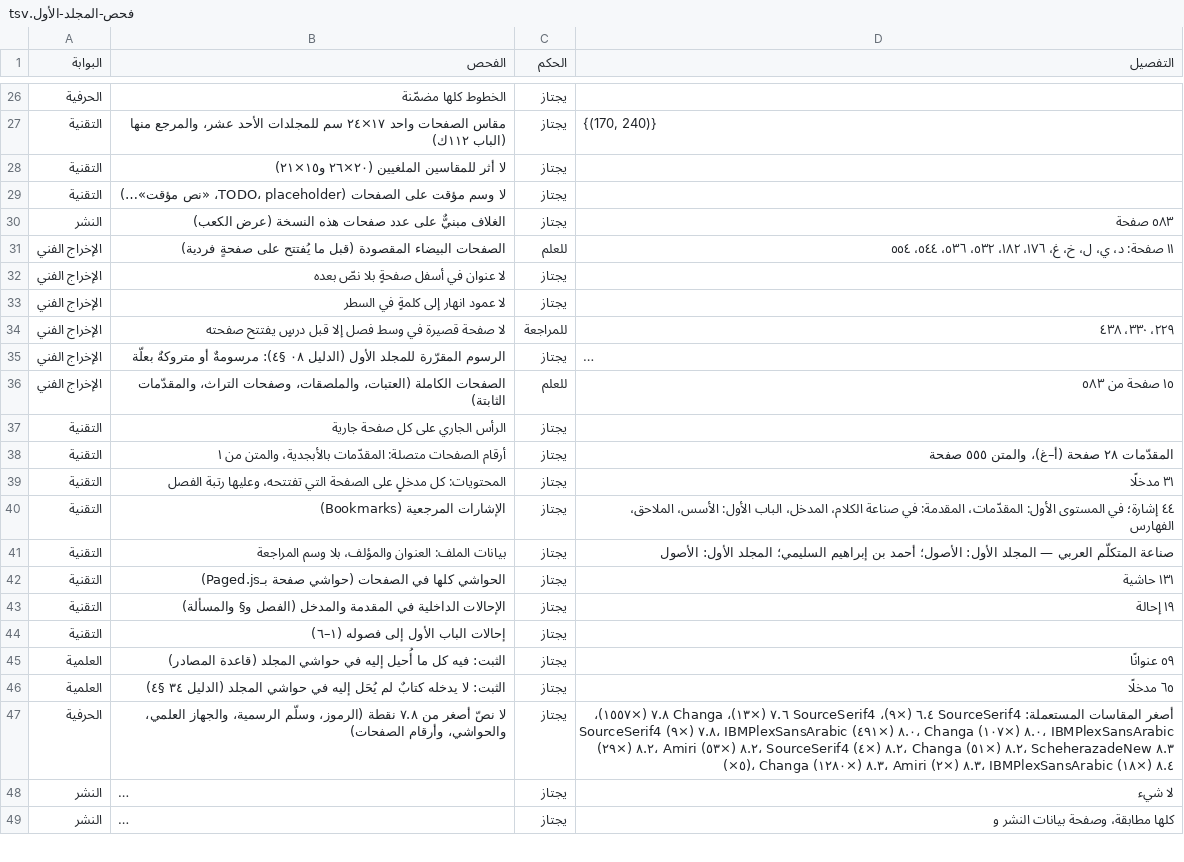
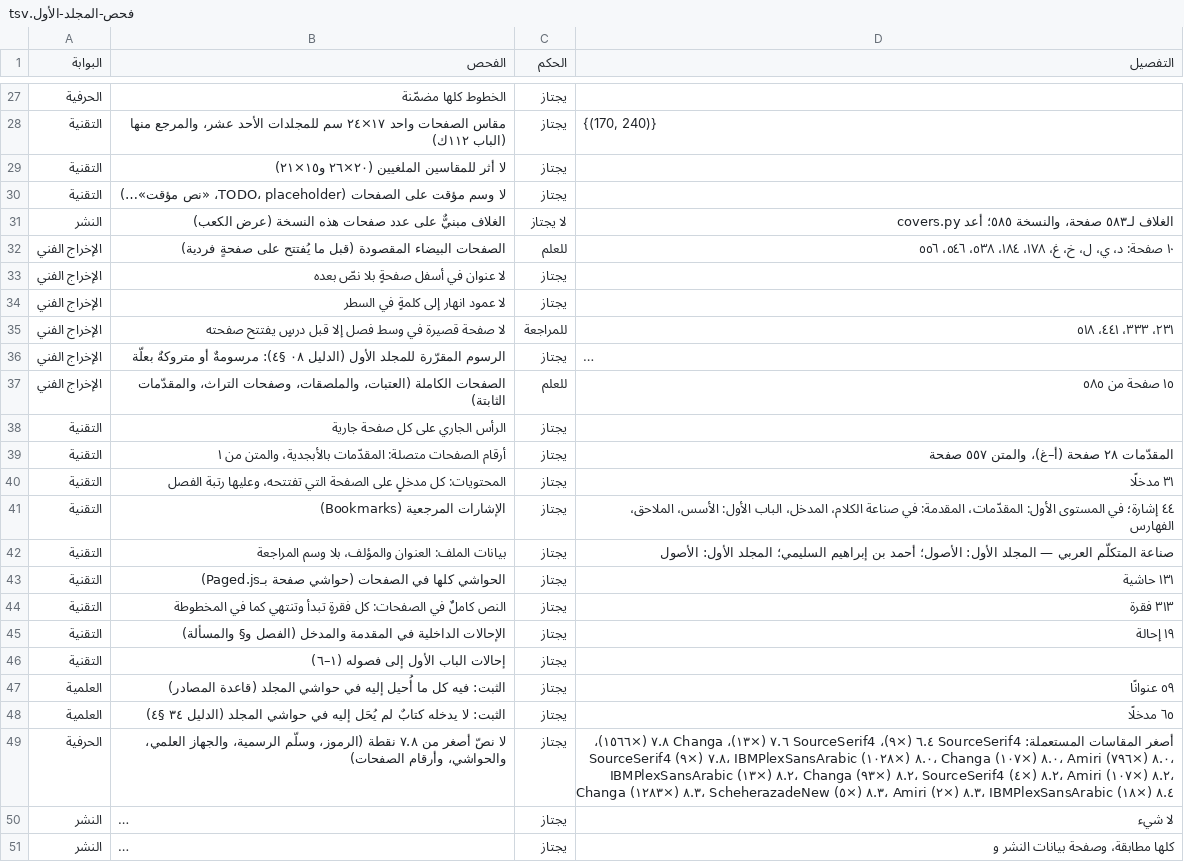
Before and after one commit to ahmadsulaimiy1/My-books, a TSV file: books/sinaat-al-mutakallim/book/_production/الإخراج/فحص-المجلد-الأول.tsv, drawn as a sheet; only a part is shown, gaps mark what is left out; long unchanged cells end in …; addresses are those after the commit; the diff covers the shown part only; the diff names each change by its address in the sheet, - before the commit and + after, or states it on an @@ line.

```diff
--- a/books/sinaat-al-mutakallim/book/_production/الإخراج/فحص-المجلد-الأول.tsv
+++ b/books/sinaat-al-mutakallim/book/_production/الإخراج/فحص-المجلد-الأول.tsv
-C31 (الحكم): يجتاز
+C31 (الحكم): لا يجتاز
-D31 (التفصيل): ٥٨٣ صفحة
+D31 (التفصيل): الغلاف لـ٥٨٣ صفحة، والنسخة ٥٨٥؛ أعد covers.py
-D32 (التفصيل): ١١ صفحة: د، ي، ل، خ، غ، ١٧٦، ١٨٢، ٥٣٢، ٥٣٦، ٥٤٤، ٥٥٤
+D32 (التفصيل): ١٠ صفحة: د، ي، ل، خ، غ، ١٧٨، ١٨٤، ٥٣٨، ٥٤٦، ٥٥٦
-D35 (التفصيل): ٢٢٩، ٣٣٠، ٤٣٨
+D35 (التفصيل): ٢٣١، ٣٣٣، ٤٤١، ٥١٨
-D37 (التفصيل): ١٥ صفحة من ٥٨٣
+D37 (التفصيل): ١٥ صفحة من ٥٨٥
-D39 (التفصيل): المقدّمات ٢٨ صفحة (أ–غ)، والمتن ٥٥٥ صفحة
+D39 (التفصيل): المقدّمات ٢٨ صفحة (أ–غ)، والمتن ٥٥٧ صفحة
+row 44: التقنية | النص كاملٌ في الصفحات: كل فقرةٍ تبدأ وتنتهي كما في المخطوطة | يجتاز | ٣١٣ فقرة
-D49 (التفصيل): …Changa ٧.٨ (×١٥٥٧)، SourceSerif4 ٧.٨ (×٩)، IBMPlexSansArabic ٨.٠ (×٤٩١)، Changa ٨.٠ (×١٠٧)، IBMPlexSansArabic ٨.٢ (×٢٩)، Amiri ٨.٢ (×٥٣)، SourceSerif4 ٨.٢ (×٤)، Changa ٨.٢ (×٥١)، ScheherazadeNew ٨.٣ (×٥)، Changa ٨.٣ (×١٢٨٠)، Amiri ٨.٣…
+D49 (التفصيل): …Changa ٧.٨ (×١٥٦٦)، SourceSerif4 ٧.٨ (×٩)، IBMPlexSansArabic ٨.٠ (×١٠٢٨)، Changa ٨.٠ (×١٠٧)، Amiri ٨.٠ (×٧٩٦)، IBMPlexSansArabic ٨.٢ (×١٣)، Changa ٨.٢ (×٩٣)، SourceSerif4 ٨.٢ (×٤)، Amiri ٨.٢ (×١٠٧)، Changa ٨.٣ (×١٢٨٣)، ScheherazadeNew ٨.٣ (×٥)، Amiri ٨.٣…
```
Also changed, not shown: 4 added rows, 1 removed row and 4 edited cells elsewhere in this file, 39 other files.
